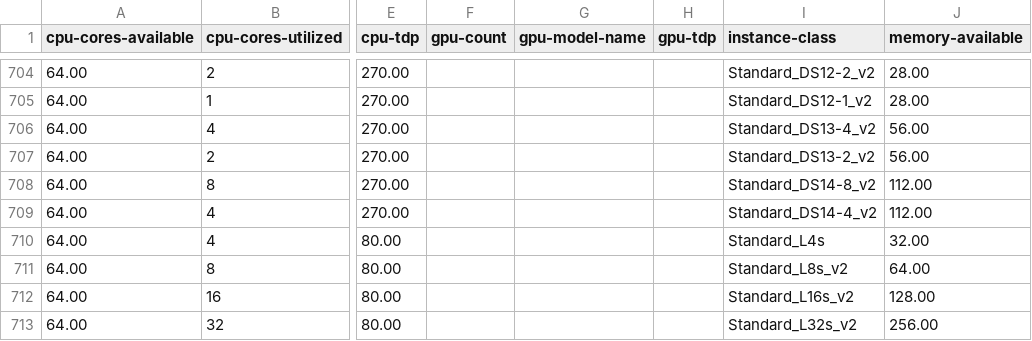
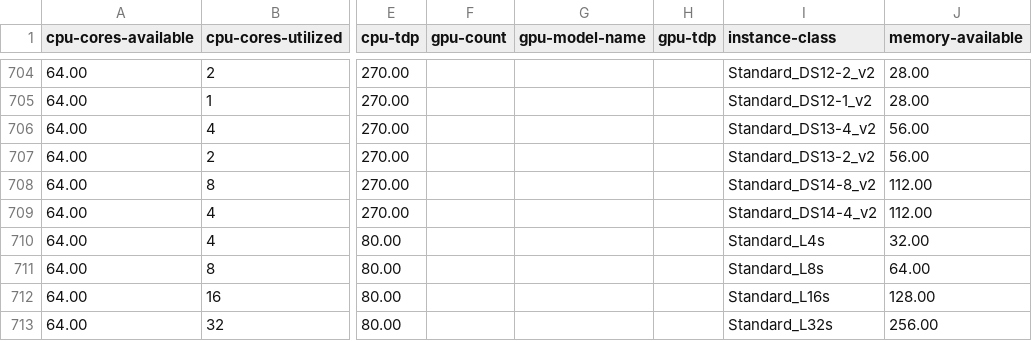
Before and after one commit to Green-Software-Foundation/if-data, a CSV file: cloud-metdata-azure-instances.csv, drawn as a sheet; only a part is shown, gaps mark what is left out; the diff names each change by its address in the sheet, - before the commit and + after, or states it on an @@ line.

Commit message:
fix: fixed errors for first-gen L-family series sizes
Signed-off-by: adamhafiz427 <adam.hafiz427@gmail.com>

```diff
--- a/cloud-metdata-azure-instances.csv
+++ b/cloud-metdata-azure-instances.csv
-I711 (instance-class): Standard_L8s_v2
+I711 (instance-class): Standard_L8s
-I712 (instance-class): Standard_L16s_v2
+I712 (instance-class): Standard_L16s
-I713 (instance-class): Standard_L32s_v2
+I713 (instance-class): Standard_L32s
```
